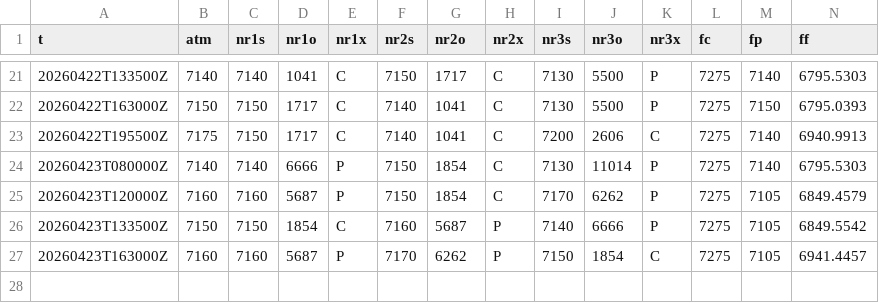
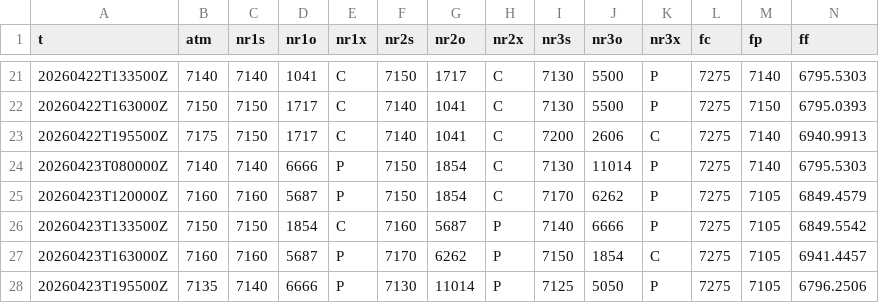
Before and after one commit to SPXOmega/quiet-heron-publisher, a CSV file: f/es.csv, drawn as a sheet; only a part is shown, gaps mark what is left out; rows hold the shown columns only; the diff names each change by its address in the sheet, - before the commit and + after, or states it on an @@ line.

```diff
--- a/f/es.csv
+++ b/f/es.csv
+row 28: 20260423T195500Z | 7135 | 7140 | 6666 | P | 7130 | 11014 | P | 7125 | 5050 | P | 7275 | 7105 | 6796.2506
```
Also changed, not shown: f/nq.csv.
